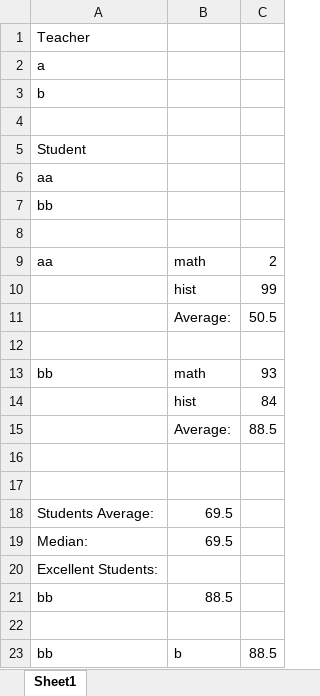
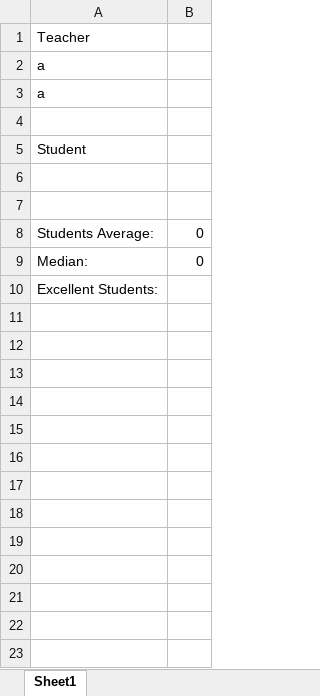
Before and after one commit to sh00ki/python-project, an Excel workbook: output.xlsx, sheet Sheet1, drawn as a sheet; values as stored, in another font and other column widths than the file's, no borders; removed rows and columns are numbered as before the commit, all else as after; the diff names each change by its address in the sheet, - before the commit and + after, or states it on an @@ line.

```diff
--- a/output.xlsx (sheet Sheet1)
+++ b/output.xlsx (sheet Sheet1)
-column B, rows 18-19: 69.5 | 69.5
-column C, empty
+column B, rows 8-9: 0 | 0
-A3: b
+A3: a
-row 6: aa
-row 7: bb
-row 8: (empty)
-row 9: aa | math | 2
-row 10:  | hist | 99
-row 11:  | Average: | 50.5
-row 12: (empty)
-row 13: bb | math | 93
-row 14:  | hist | 84
-row 15:  | Average: | 88.5
-row 21: bb | 88.5
-row 22: (empty)
-row 23: bb | b | 88.5
```
Also changed, not shown: 1 other file.
